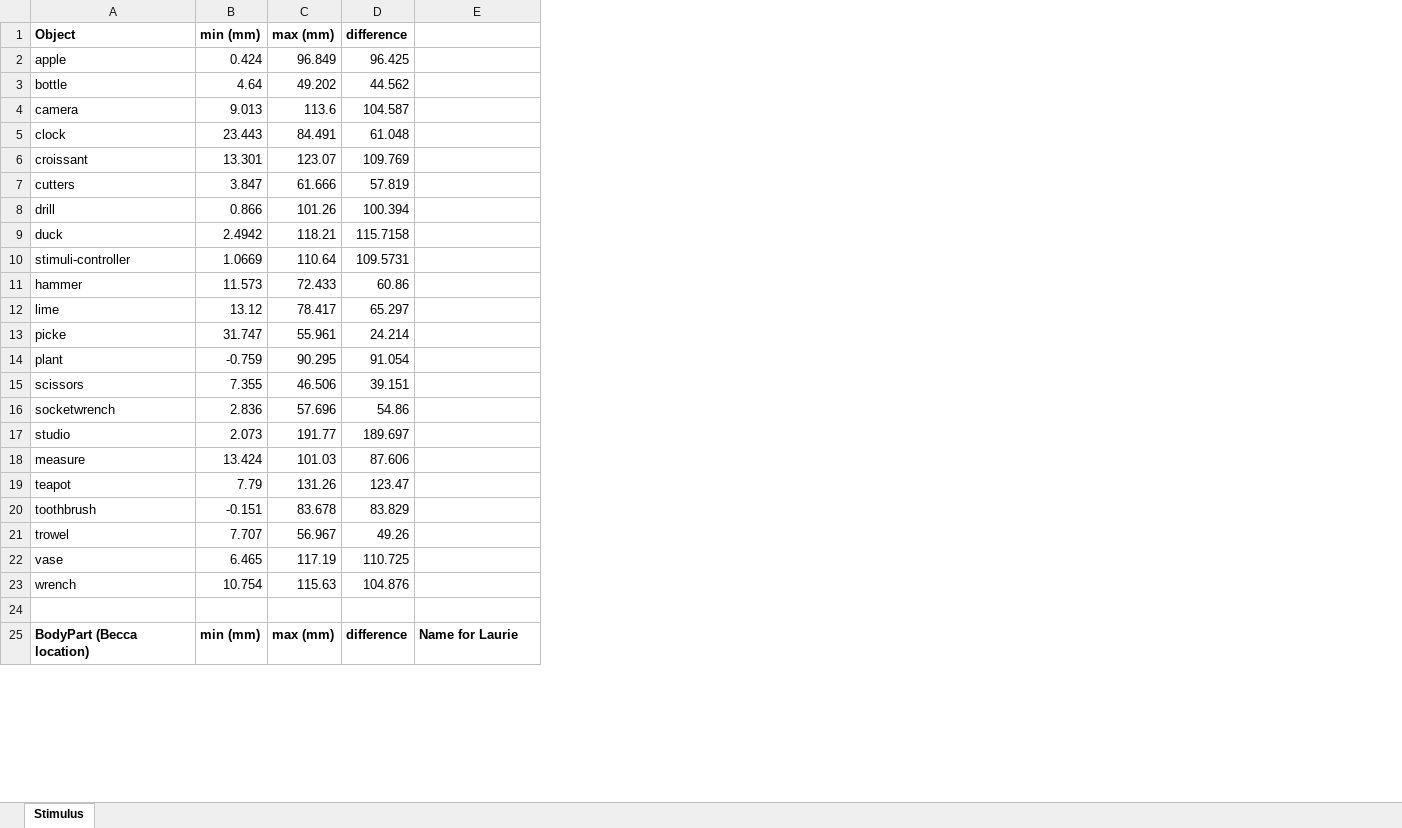
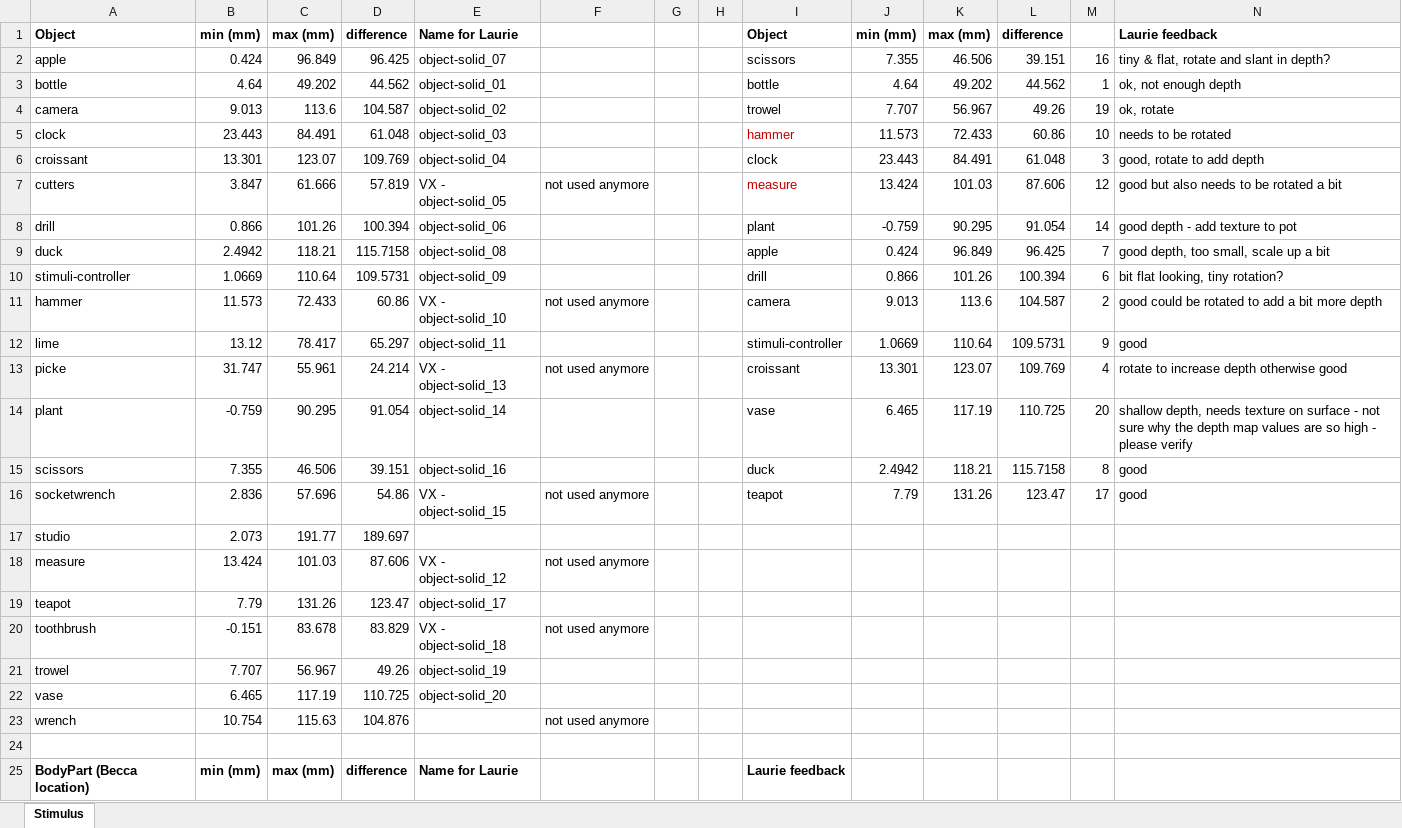
Before and after one commit to CulhamLab/fMRI_ef_scrambled-objects_2022, an Excel workbook: Stimuli/Images/DepthMaps/depths.xlsx, sheet Stimulus, drawn as a sheet; only a part is shown; values as stored, in another font and other column widths than the file's, no borders; table styles not drawn; the diff covers the shown part only; the diff names each change by its address in the sheet, - before the commit and + after, or states it on an @@ line.

Commit message:
scenes depth maps complete

```diff
--- a/Stimuli/Images/DepthMaps/depths.xlsx (sheet Stimulus)
+++ b/Stimuli/Images/DepthMaps/depths.xlsx (sheet Stimulus)
+column F, rows 7-23: not used anymore |  |  |  | not used anymore |  | not used anymore |  |  | not used anymore |  | not used anymore |  | not used anymore |  |  | not used anymore
+column G, empty
+column H, empty
+column I, rows 1-25: Object | scissors | bottle | trowel | hammer | clock | measure | plant | apple | drill | camera | stimuli-controller | croissant | vase | duck | teapot |  |  |  |  |  |  |  |  | Laurie feedback
+column J, rows 1-16: min (mm) | 7.355 | 4.64 | 7.707 | 11.573 | 23.443 | 13.424 | -0.759 | 0.424 | 0.866 | 9.013 | 1.0669 | 13.301 | 6.465 | 2.4942 | 7.79
+column K, rows 1-16: max (mm) | 46.506 | 49.202 | 56.967 | 72.433 | 84.491 | 101.03 | 90.295 | 96.849 | 101.26 | 113.6 | 110.64 | 123.07 | 117.19 | 118.21 | 131.26
+column L, rows 1-16: difference | 39.151 | 44.562 | 49.26 | 60.86 | 61.048 | 87.606 | 91.054 | 96.425 | 100.394 | 104.587 | 109.5731 | 109.769 | 110.725 | 115.7158 | 123.47
+column M, rows 2-16: 16 | 1 | 19 | 10 | 3 | 12 | 14 | 7 | 6 | 2 | 9 | 4 | 20 | 8 | 17
+column N, rows 1-16: Laurie feedback | tiny & flat, rotate and slant in depth? | ok, not enough depth | ok, rotate | needs to be rotated | good, rotate to add depth | good but also needs to be rotated a bit | good depth - add texture to pot | good depth, too small, scale up a bit | bit flat looking, tiny rotation? | good could be rotated to add a bit more depth | good | rotate to increase depth otherwise good | shallow depth, needs texture on surface - not sure why the depth map values are so high - please verify | good | good
-E1: (empty)
+E1: Name for Laurie
-E2: (empty)
+E2: object-solid_07
-E3: (empty)
+E3: object-solid_01
-E4: (empty)
+E4: object-solid_02
-E5: (empty)
+E5: object-solid_03
-E6: (empty)
+E6: object-solid_04
-E7: (empty)
+E7: VX - object-solid_05
-E8: (empty)
+E8: object-solid_06
-E9: (empty)
+E9: object-solid_08
-E10: (empty)
+E10: object-solid_09
-E11: (empty)
+E11: VX - object-solid_10
-E12: (empty)
+E12: object-solid_11
-E13: (empty)
+E13: VX - object-solid_13
-E14: (empty)
+E14: object-solid_14
-E15: (empty)
+E15: object-solid_16
-E16: (empty)
+E16: VX - object-solid_15
-E18: (empty)
+E18: VX - object-solid_12
-E19: (empty)
+E19: object-solid_17
-E20: (empty)
+E20: VX - object-solid_18
-E21: (empty)
+E21: object-solid_19
-E22: (empty)
+E22: object-solid_20
```
Also changed, not shown: 20 added rows and 20 removed rows elsewhere in this sheet, 39 other files.
